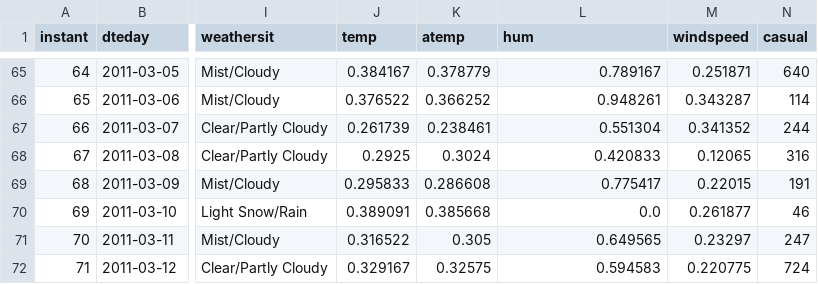
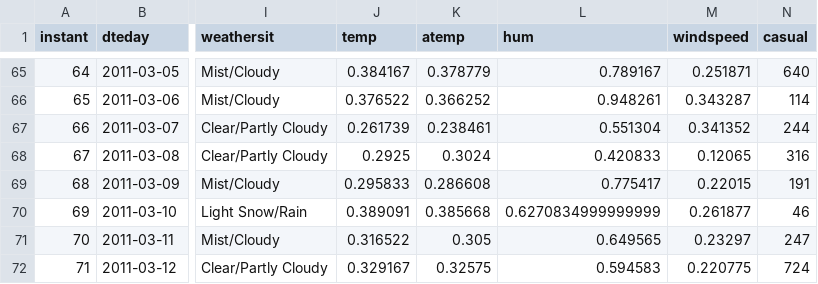
Before and after one commit to primoputra/proyek_analisis_data, a CSV file: dashboard/main_data.csv, drawn as a sheet; only a part is shown, gaps mark what is left out; the diff names each change by its address in the sheet, - before the commit and + after, or states it on an @@ line.

```diff
--- a/dashboard/main_data.csv
+++ b/dashboard/main_data.csv
-L70 (hum): 0.0
+L70 (hum): 0.6270834999999999
```
Also changed, not shown: 1 other file.
